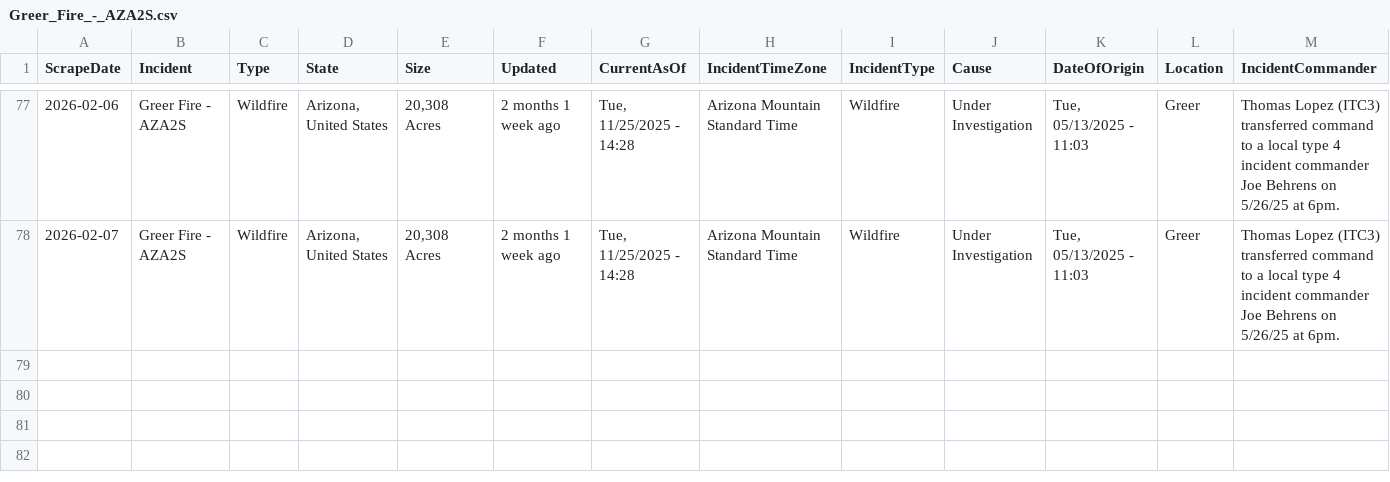
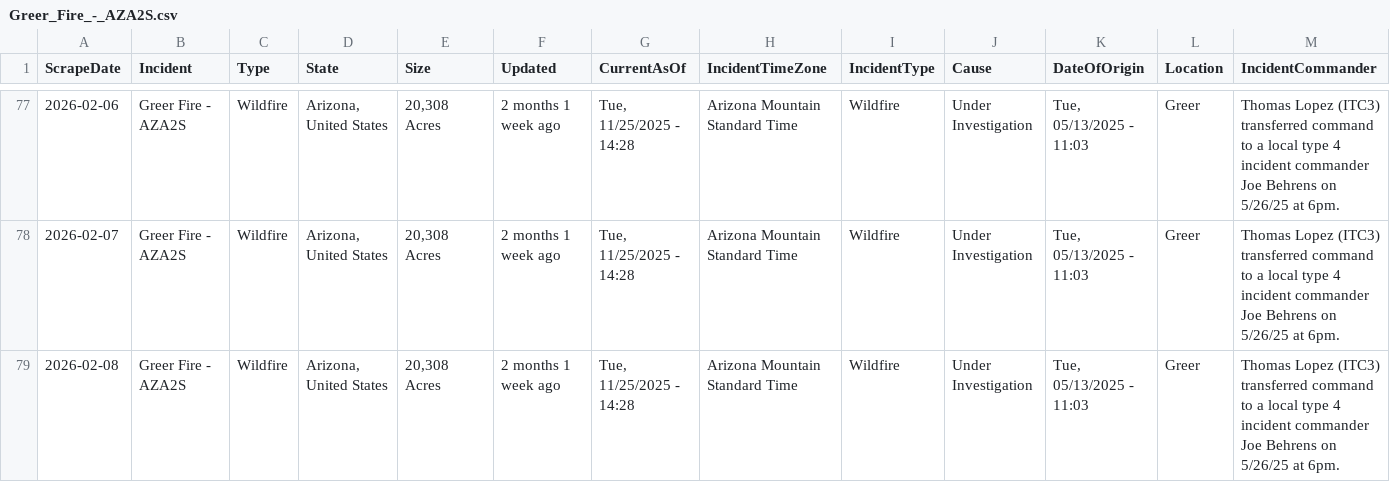
Before and after one commit to mandarc64/inciweb-wildfire-data, a CSV file: inciweb_data/Greer_Fire_-_AZA2S.csv, drawn as a sheet; only a part is shown, gaps mark what is left out; rows hold the shown columns only; the diff names each change by its address in the sheet, - before the commit and + after, or states it on an @@ line.

```diff
--- a/inciweb_data/Greer_Fire_-_AZA2S.csv
+++ b/inciweb_data/Greer_Fire_-_AZA2S.csv
+row 79: 2026-02-08 | Greer Fire - AZA2S | Wildfire | Arizona, United States | 20,308 Acres | 2 months 1 week ago | Tue, 11/25/2025 - 14:28 | Arizona Mountain Standard Time | Wildfire | Under Investigation | Tue, 05/13/2025 - 11:03 | Greer | Thomas Lopez (ITC3) transferred command to a local type 4 incident commander Joe Behrens on 5/26/25 at 6pm.
```
Also changed, not shown: inciweb_data/Havasu_Fire_-_AZHVR.csv, inciweb_data/La_Plata_-_COPSF.csv, 8 other files.
